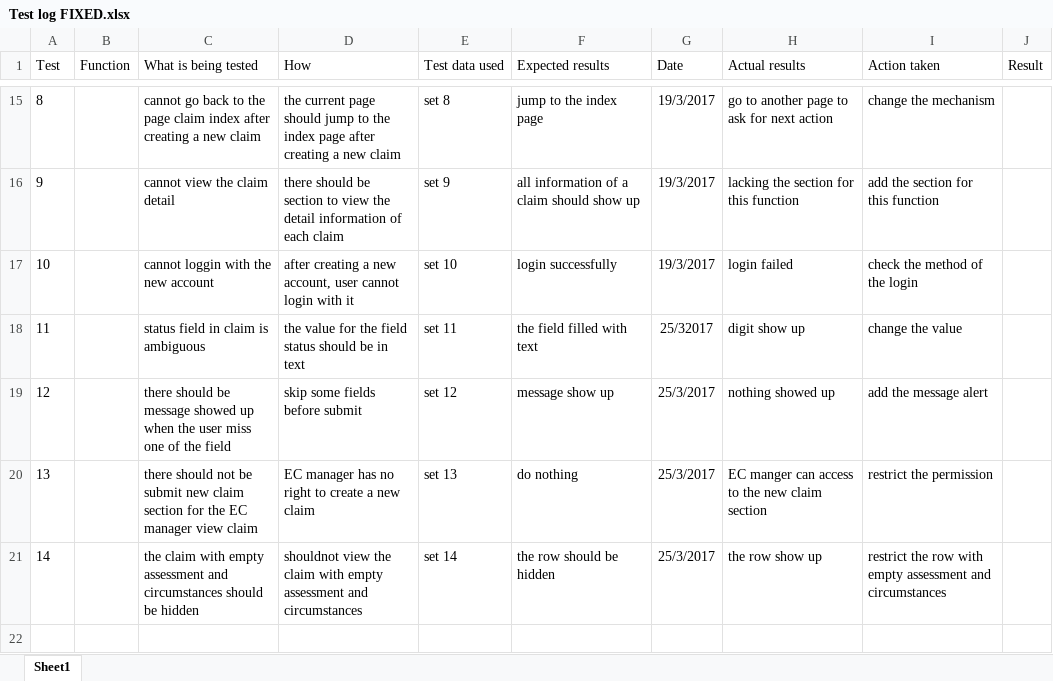
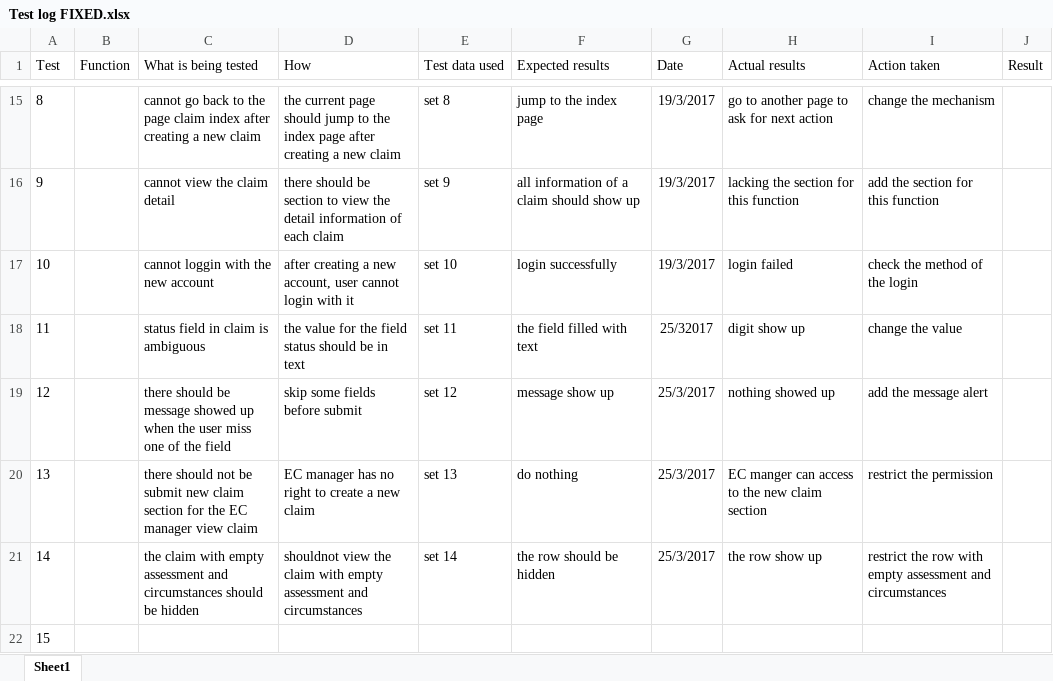
Before and after one commit to kaka-develop/ec-management, an Excel workbook: Test log FIXED.xlsx, sheet Sheet1, drawn as a sheet; only a part is shown, gaps mark what is left out; values as stored, in another font and other column widths than the file's, no borders; the diff names each change by its address in the sheet, - before the commit and + after, or states it on an @@ line.

Commit message:
update login test

```diff
--- a/Test log FIXED.xlsx (sheet Sheet1)
+++ b/Test log FIXED.xlsx (sheet Sheet1)
+row 22: 15
```
